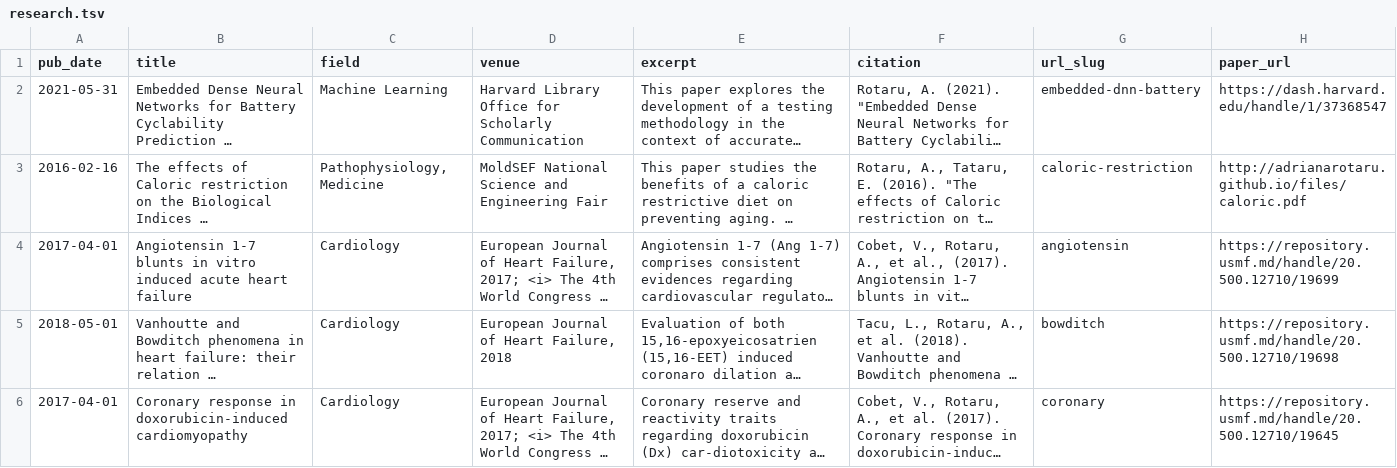
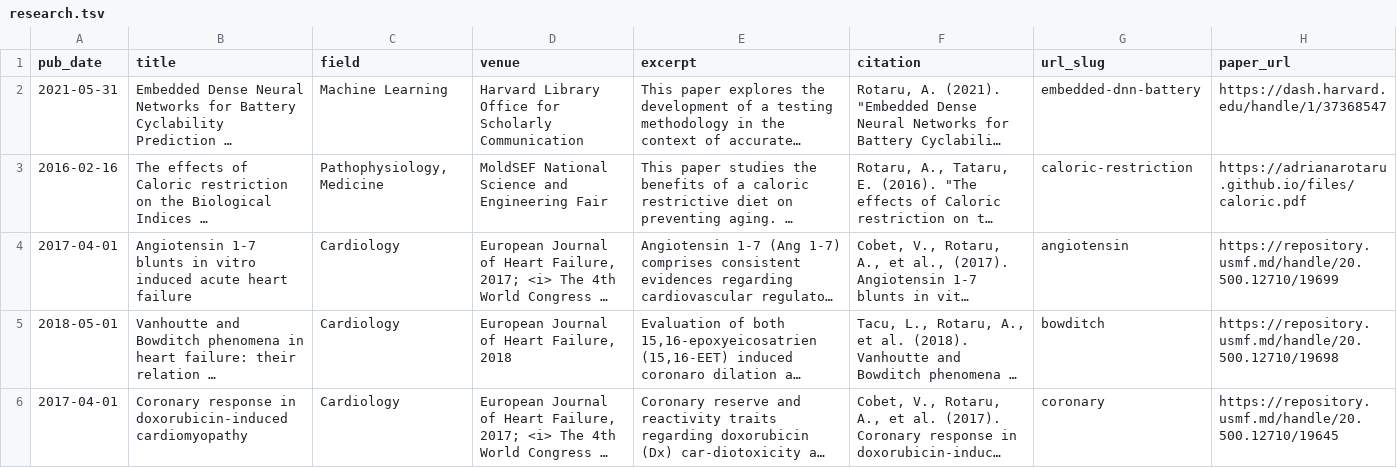
Before and after one commit to adrianarotaru/personal-website, a TSV file: markdown_generator/research.tsv, drawn as a sheet; long unchanged cells end in …; the diff names each change by its address in the sheet, - before the commit and + after, or states it on an @@ line.

```diff
--- a/markdown_generator/research.tsv
+++ b/markdown_generator/research.tsv
-H3 (paper_url): http://adrianarotaru.github.io/files/caloric.pdf
+H3 (paper_url): https://adrianarotaru.github.io/files/caloric.pdf
```
Also changed, not shown: markdown_generator/projects.tsv, 22 other files.
